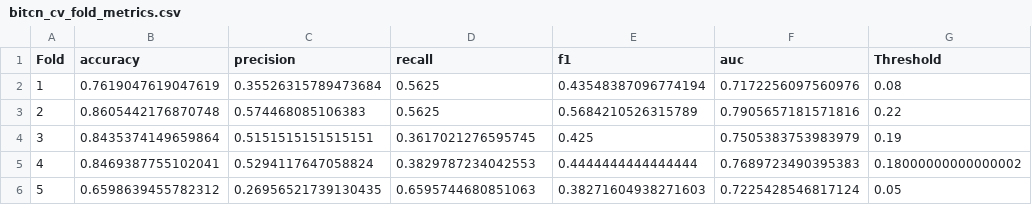
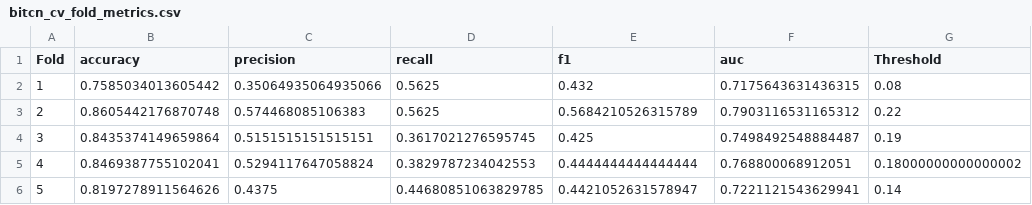
Before and after one commit to NguyenHungCuongg/Deep-Learning-Employee-Attrition-BiTCN, a CSV file: results/metrics/bitcn_cv_fold_metrics.csv, drawn as a sheet.

```diff
--- a/results/metrics/bitcn_cv_fold_metrics.csv
+++ b/results/metrics/bitcn_cv_fold_metrics.csv
@@ -1,6 +1,6 @@
 Fold,accuracy,precision,recall,f1,auc,Threshold
-1,0.7619047619047619,0.35526315789473684,0.5625,0.43548387096774194,0.7172256097560976,0.08
-2,0.8605442176870748,0.574468085106383,0.5625,0.5684210526315789,0.7905657181571816,0.22
-3,0.8435374149659864,0.5151515151515151,0.3617021276595745,0.425,0.7505383753983979,0.19
-4,0.8469387755102041,0.5294117647058824,0.3829787234042553,0.4444444444444444,0.7689723490395383,0.18000000000000002
-5,0.6598639455782312,0.26956521739130435,0.6595744680851063,0.38271604938271603,0.7225428546817124,0.05
+1,0.7585034013605442,0.35064935064935066,0.5625,0.432,0.7175643631436315,0.08
+2,0.8605442176870748,0.574468085106383,0.5625,0.5684210526315789,0.7903116531165312,0.22
+3,0.8435374149659864,0.5151515151515151,0.3617021276595745,0.425,0.7498492548884487,0.19
+4,0.8469387755102041,0.5294117647058824,0.3829787234042553,0.4444444444444444,0.768800068912051,0.18000000000000002
+5,0.8197278911564626,0.4375,0.44680851063829785,0.4421052631578947,0.7221121543629941,0.14
```
Also changed, not shown: results/bitcn_predictions_full_dataset.csv, results/metrics/ibm_baselines_cv_fold_metrics.csv, 21 other files.
